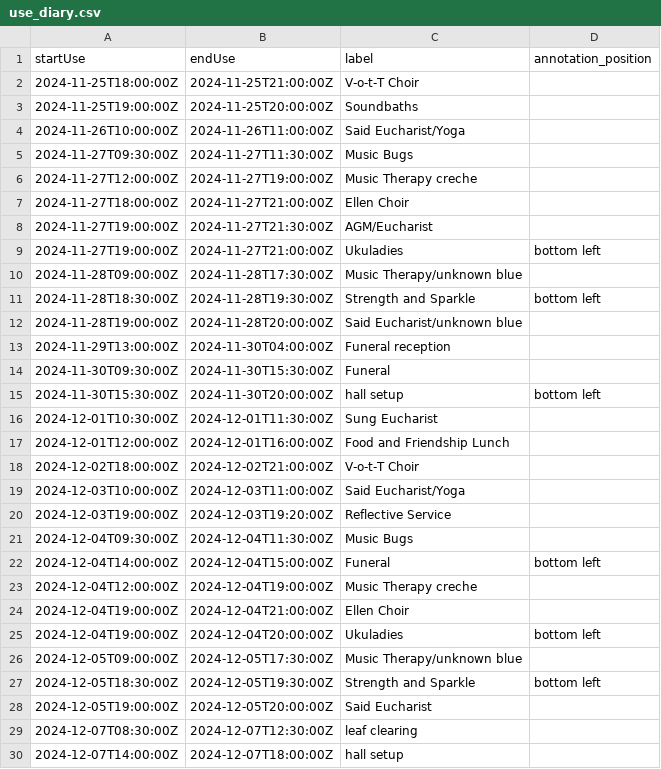
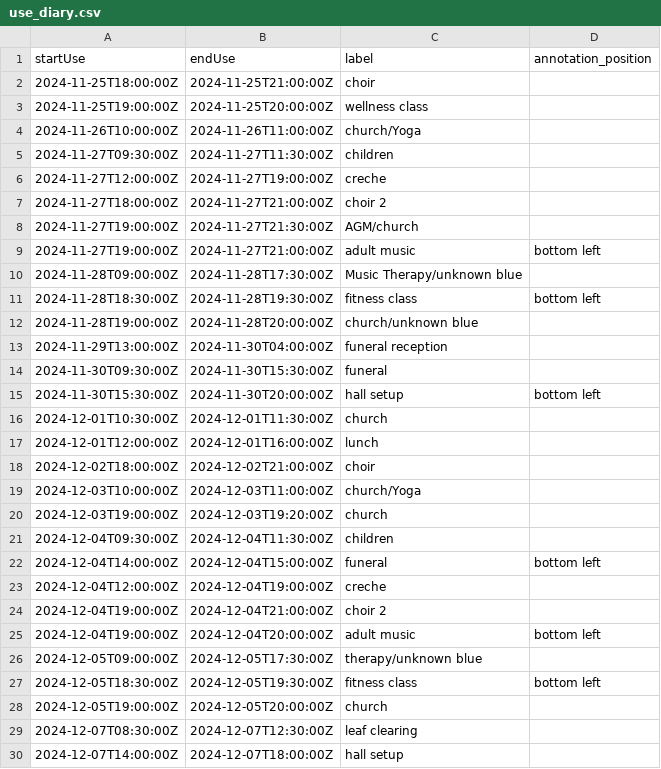
Before and after one commit to JeanCarletta/HeatHack-Extras, a CSV file: venue-87/use_diary.csv, drawn as a sheet; only a part is shown; the diff covers the shown part only.

Commit message:
standardize plot size for GLA pages and make 87's labels more generic

```diff
--- a/venue-87/use_diary.csv
+++ b/venue-87/use_diary.csv
@@ -1,29 +1,29 @@
 startUse,endUse,label,annotation_position
-2024-11-25T18:00:00Z,2024-11-25T21:00:00Z,V-o-t-T Choir,
-2024-11-25T19:00:00Z,2024-11-25T20:00:00Z,Soundbaths,
-2024-11-26T10:00:00Z,2024-11-26T11:00:00Z,Said Eucharist/Yoga,
-2024-11-27T09:30:00Z,2024-11-27T11:30:00Z,Music Bugs,
-2024-11-27T12:00:00Z,2024-11-27T19:00:00Z,Music Therapy creche,
-2024-11-27T18:00:00Z,2024-11-27T21:00:00Z,Ellen Choir,
-2024-11-27T19:00:00Z,2024-11-27T21:30:00Z,AGM/Eucharist,
-2024-11-27T19:00:00Z,2024-11-27T21:00:00Z,Ukuladies,bottom left
+2024-11-25T18:00:00Z,2024-11-25T21:00:00Z,choir,
+2024-11-25T19:00:00Z,2024-11-25T20:00:00Z,wellness class,
+2024-11-26T10:00:00Z,2024-11-26T11:00:00Z,church/Yoga,
+2024-11-27T09:30:00Z,2024-11-27T11:30:00Z,children,
+2024-11-27T12:00:00Z,2024-11-27T19:00:00Z,creche,
+2024-11-27T18:00:00Z,2024-11-27T21:00:00Z,choir 2,
+2024-11-27T19:00:00Z,2024-11-27T21:30:00Z,AGM/church,
+2024-11-27T19:00:00Z,2024-11-27T21:00:00Z,adult music,bottom left
 2024-11-28T09:00:00Z,2024-11-28T17:30:00Z,Music Therapy/unknown blue,
-2024-11-28T18:30:00Z,2024-11-28T19:30:00Z,Strength and Sparkle,bottom left
-2024-11-28T19:00:00Z,2024-11-28T20:00:00Z,Said Eucharist/unknown blue,
-2024-11-29T13:00:00Z,2024-11-30T04:00:00Z,Funeral reception,
-2024-11-30T09:30:00Z,2024-11-30T15:30:00Z,Funeral,
+2024-11-28T18:30:00Z,2024-11-28T19:30:00Z,fitness class,bottom left
+2024-11-28T19:00:00Z,2024-11-28T20:00:00Z,church/unknown blue,
+2024-11-29T13:00:00Z,2024-11-30T04:00:00Z,funeral reception,
+2024-11-30T09:30:00Z,2024-11-30T15:30:00Z,funeral,
 2024-11-30T15:30:00Z,2024-11-30T20:00:00Z,hall setup,bottom left
-2024-12-01T10:30:00Z,2024-12-01T11:30:00Z,Sung Eucharist,
-2024-12-01T12:00:00Z,2024-12-01T16:00:00Z,Food and Friendship Lunch,
-2024-12-02T18:00:00Z,2024-12-02T21:00:00Z,V-o-t-T Choir,
-2024-12-03T10:00:00Z,2024-12-03T11:00:00Z,Said Eucharist/Yoga,
-2024-12-03T19:00:00Z,2024-12-03T19:20:00Z,Reflective Service,
-2024-12-04T09:30:00Z,2024-12-04T11:30:00Z,Music Bugs,
-2024-12-04T14:00:00Z,2024-12-04T15:00:00Z,Funeral,bottom left
-2024-12-04T12:00:00Z,2024-12-04T19:00:00Z,Music Therapy creche,
-2024-12-04T19:00:00Z,2024-12-04T21:00:00Z,Ellen Choir,
-2024-12-04T19:00:00Z,2024-12-04T20:00:00Z,Ukuladies,bottom left
-2024-12-05T09:00:00Z,2024-12-05T17:30:00Z,Music Therapy/unknown blue,
-2024-12-05T18:30:00Z,2024-12-05T19:30:00Z,Strength and Sparkle,bottom left
-2024-12-05T19:00:00Z,2024-12-05T20:00:00Z,Said Eucharist,
+2024-12-01T10:30:00Z,2024-12-01T11:30:00Z,church,
+2024-12-01T12:00:00Z,2024-12-01T16:00:00Z,lunch,
+2024-12-02T18:00:00Z,2024-12-02T21:00:00Z,choir,
+2024-12-03T10:00:00Z,2024-12-03T11:00:00Z,church/Yoga,
+2024-12-03T19:00:00Z,2024-12-03T19:20:00Z,church,
+2024-12-04T09:30:00Z,2024-12-04T11:30:00Z,children,
+2024-12-04T14:00:00Z,2024-12-04T15:00:00Z,funeral,bottom left
+2024-12-04T12:00:00Z,2024-12-04T19:00:00Z,creche,
+2024-12-04T19:00:00Z,2024-12-04T21:00:00Z,choir 2,
+2024-12-04T19:00:00Z,2024-12-04T20:00:00Z,adult music,bottom left
+2024-12-05T09:00:00Z,2024-12-05T17:30:00Z,therapy/unknown blue,
+2024-12-05T18:30:00Z,2024-12-05T19:30:00Z,fitness class,bottom left
+2024-12-05T19:00:00Z,2024-12-05T20:00:00Z,church,
 2024-12-07T08:30:00Z,2024-12-07T12:30:00Z,leaf clearing,
```
Also changed, not shown: 5 edited cells elsewhere in this file, 3 other files.
